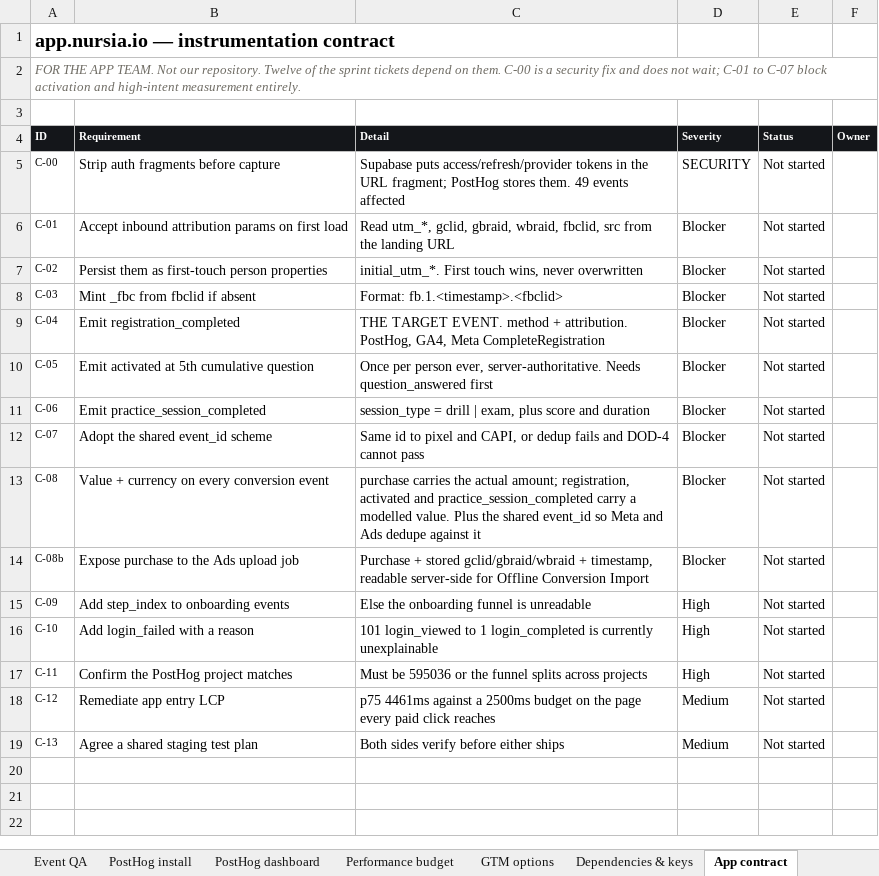
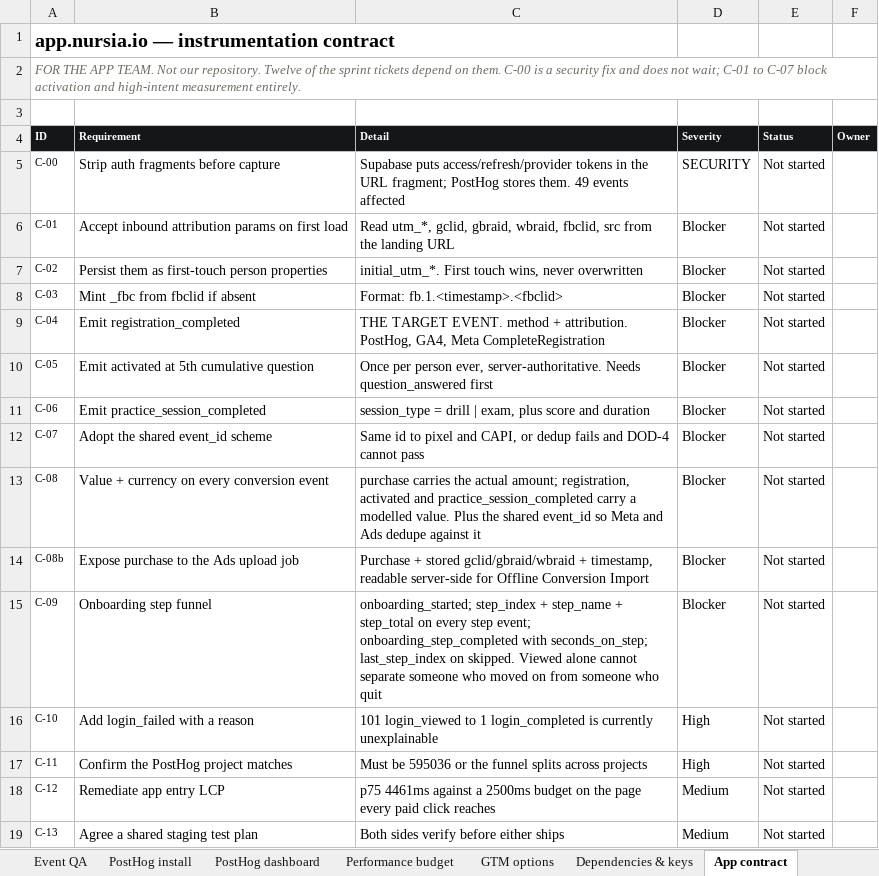
Before and after one commit to GritLabsAI/nursia-website, an Excel workbook: internal/doc/nursia-analytics-sprint-tracker.xlsx, sheet App contract, drawn as a sheet; values as stored, in another font and other column widths than the file's, no borders; conditional formats not drawn; the diff names each change by its address in the sheet, - before the commit and + after, or states it on an @@ line.

```diff
--- a/internal/doc/nursia-analytics-sprint-tracker.xlsx (sheet App contract)
+++ b/internal/doc/nursia-analytics-sprint-tracker.xlsx (sheet App contract)
-B15 (Requirement): Add step_index to onboarding events
+B15 (Requirement): Onboarding step funnel
-C15 (Detail): Else the onboarding funnel is unreadable
+C15 (Detail): onboarding_started; step_index + step_name + step_total on every step event; onboarding_step_completed with seconds_on_step; last_step_index on skipped. Viewed alone cannot separate someone who moved on from someone who quit
-D15 (Severity): High
+D15 (Severity): Blocker
```
Also changed, not shown: sheet Sprint board, sheet Dependencies & keys, sheet Start here, 2 other files.
